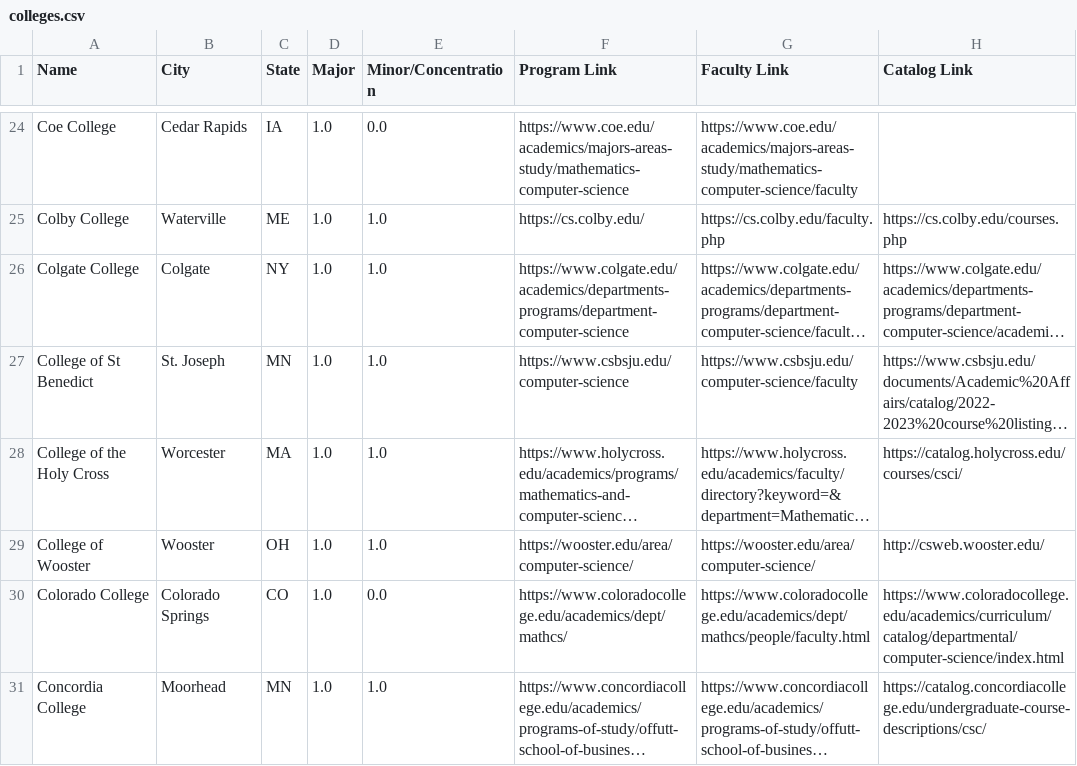
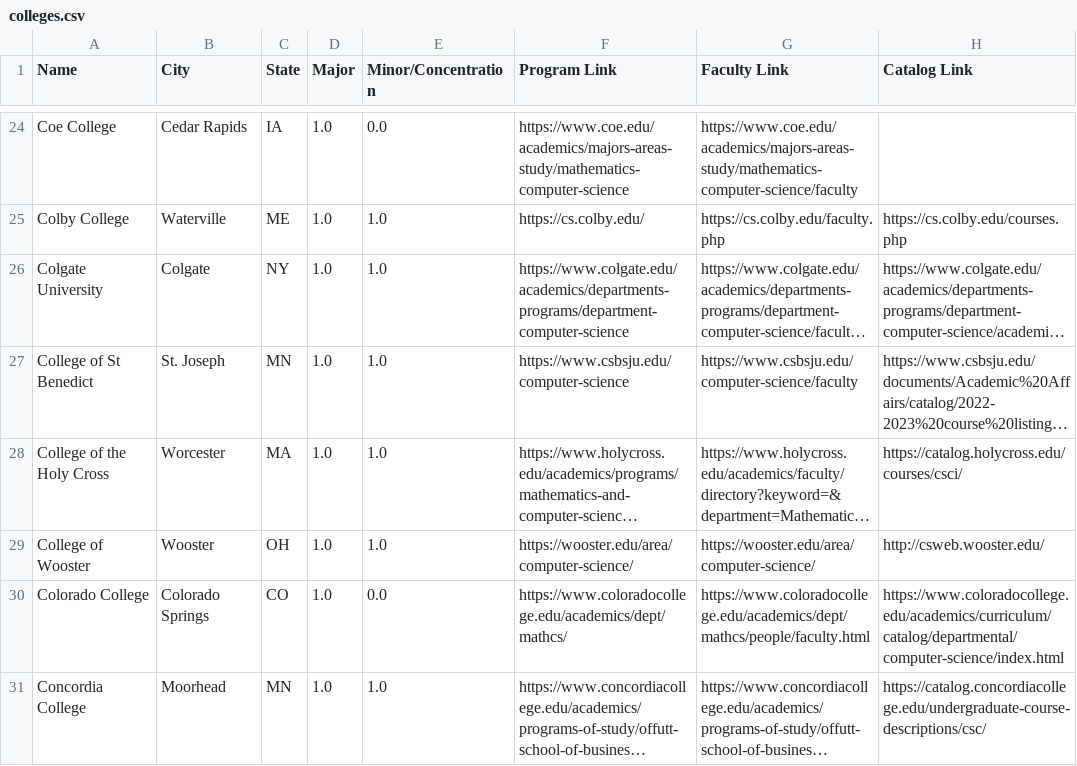
Before and after one commit to dzungvpham/cslac, a CSV file: data/colleges.csv, drawn as a sheet; only a part is shown, gaps mark what is left out; long unchanged cells end in …; the diff names each change by its address in the sheet, - before the commit and + after, or states it on an @@ line.

```diff
--- a/data/colleges.csv
+++ b/data/colleges.csv
-A26 (Name): Colgate College
+A26 (Name): Colgate University
```
Also changed, not shown: data/faculty_list.csv, data/faculty_list_with_scholar_url.csv, 8 other files.
